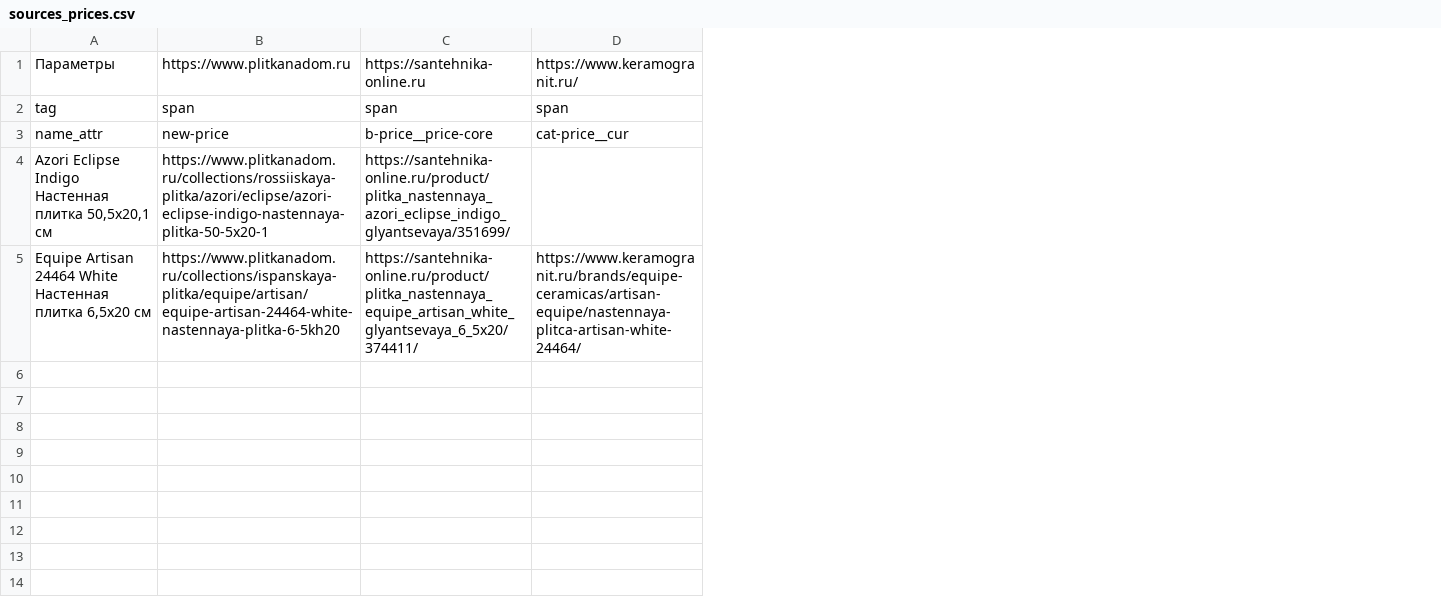
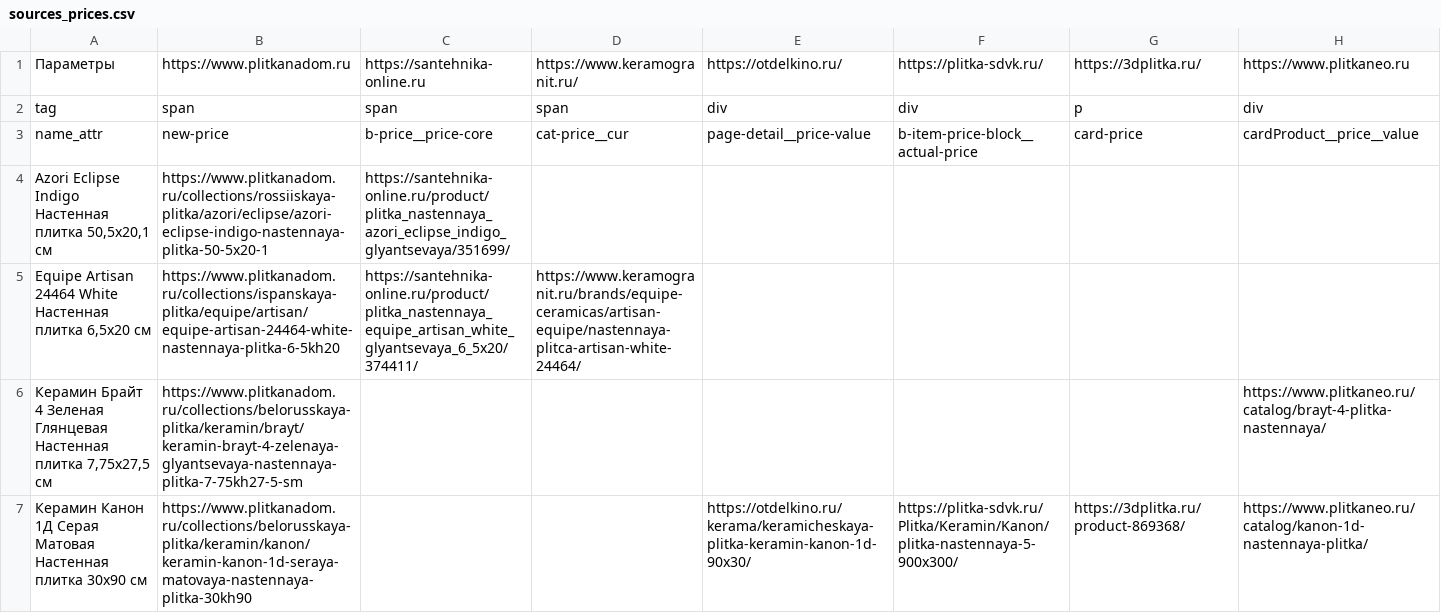
Before and after one commit to alekseybiz/Data-analyzis, a CSV file: Prices_Tiles_Competitors/sources_prices.csv, drawn as a sheet; the diff names each change by its address in the sheet, - before the commit and + after, or states it on an @@ line.

```diff
--- a/Prices_Tiles_Competitors/sources_prices.csv
+++ b/Prices_Tiles_Competitors/sources_prices.csv
+column E, rows 1-3: https://otdelkino.ru/ | div | page-detail__price-value
+column F, rows 1-3: https://plitka-sdvk.ru/ | div | b-item-price-block__actual-price
+column G, rows 1-3: https://3dplitka.ru/ | p | card-price
+column H, rows 1-3: https://www.plitkaneo.ru | div | cardProduct__price__value
+row 6: Керамин Брайт 4 Зеленая Глянцевая Настенная плитка 7,75х27,5 см | https://www.plitkanadom.ru/collections/belorusskaya-plitka/keramin/brayt/keramin-brayt-4-zelenaya-glyantsevaya-nastennaya-plitka-7-75kh27-5-sm |  |  |  |  |  | https://www.plitkaneo.ru/catalog/brayt-4-plitka-nastennaya/
+row 7: Керамин Канон 1Д Серая Матовая Настенная плитка 30х90 см | https://www.plitkanadom.ru/collections/belorusskaya-plitka/keramin/kanon/keramin-kanon-1d-seraya-matovaya-nastennaya-plitka-30kh90 |  |  | https://otdelkino.ru/kerama/keramicheskaya-plitka-keramin-kanon-1d-90x30/ | https://plitka-sdvk.ru/Plitka/Keramin/Kanon/plitka-nastennaya-5-900x300/ | https://3dplitka.ru/product-869368/ | https://www.plitkaneo.ru/catalog/kanon-1d-nastennaya-plitka/
```
Also changed, not shown: Prices_Tiles_Competitors/out_prices.csv, 1 other file.
